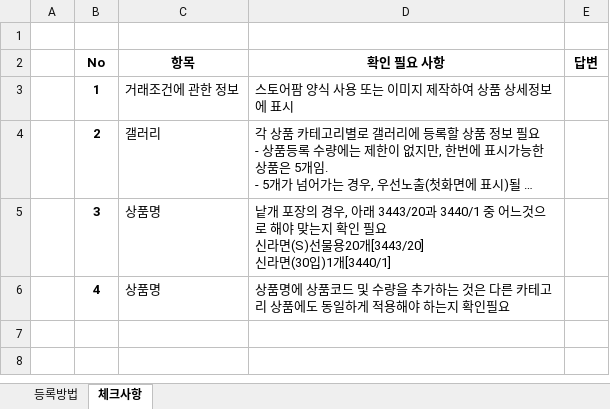
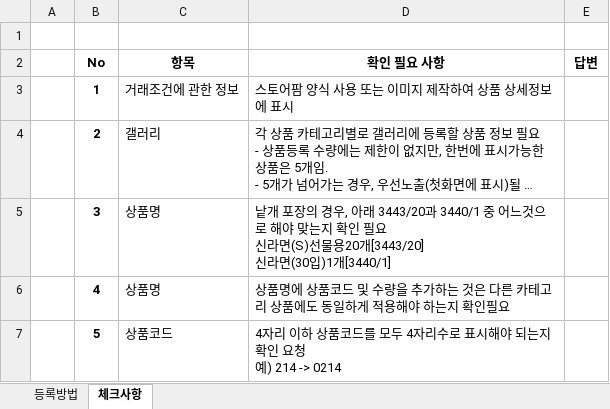
Before and after one commit to ArvidJoung/Tongup, an Excel workbook: 제품등록 검토사항.xlsx, sheet 체크사항, drawn as a sheet; long unchanged cells end in …; values as stored, in another font and other column widths than the file's, no borders; ↵ is a line break in a cell; the diff names each change by its address in the sheet, - before the commit and + after, or states it on an @@ line.

```diff
--- a/제품등록 검토사항.xlsx (sheet 체크사항)
+++ b/제품등록 검토사항.xlsx (sheet 체크사항)
+row 7:  | 5 | 상품코드 | 4자리 이하 상품코드를 모두 4자리수로 표시해야 되는지 확인 요청 ↵ 예) 214 -> 0214
```
Also changed, not shown: 11 other files.
